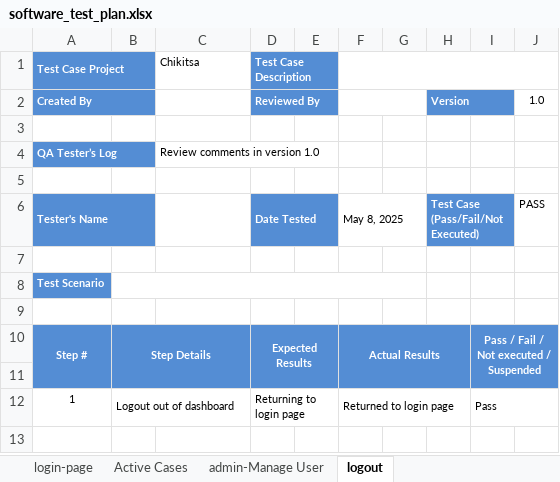
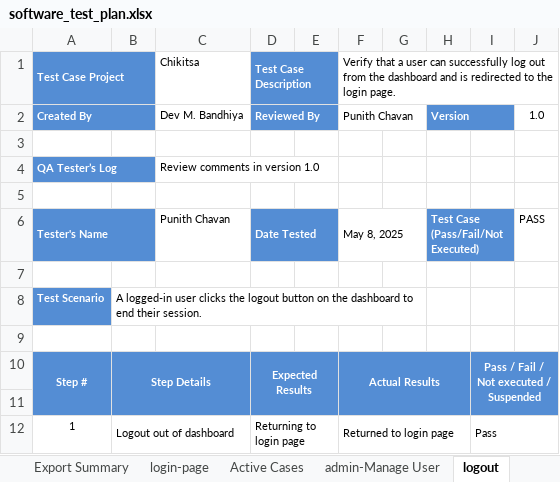
Before and after one commit to punithchavan/CHIKITSA, an Excel workbook: documentation/software_test_plan.xlsx, sheet logout, drawn as a sheet; values as stored, in another font and other column widths than the file's, no borders; charts and pictures not drawn; the diff names each change by its address in the sheet, - before the commit and + after, or states it on an @@ line.

```diff
--- a/documentation/software_test_plan.xlsx (sheet logout)
+++ b/documentation/software_test_plan.xlsx (sheet logout)
+sheet tab: Export Summary
-F1: (empty)
+F1: Verify that a user can successfully log out from the dashboard and is redirected to the login page.
-C2: (empty)
+C2: Dev M. Bandhiya
-F2: (empty)
+F2: Punith Chavan
-C6: (empty)
+C6: Punith Chavan
-B8: (empty)
+B8: A logged-in user clicks the logout button on the dashboard to end their session.
```
Also changed, not shown: sheet admin-Manage User, sheet Active Cases, sheet login-page, charts or pictures.
